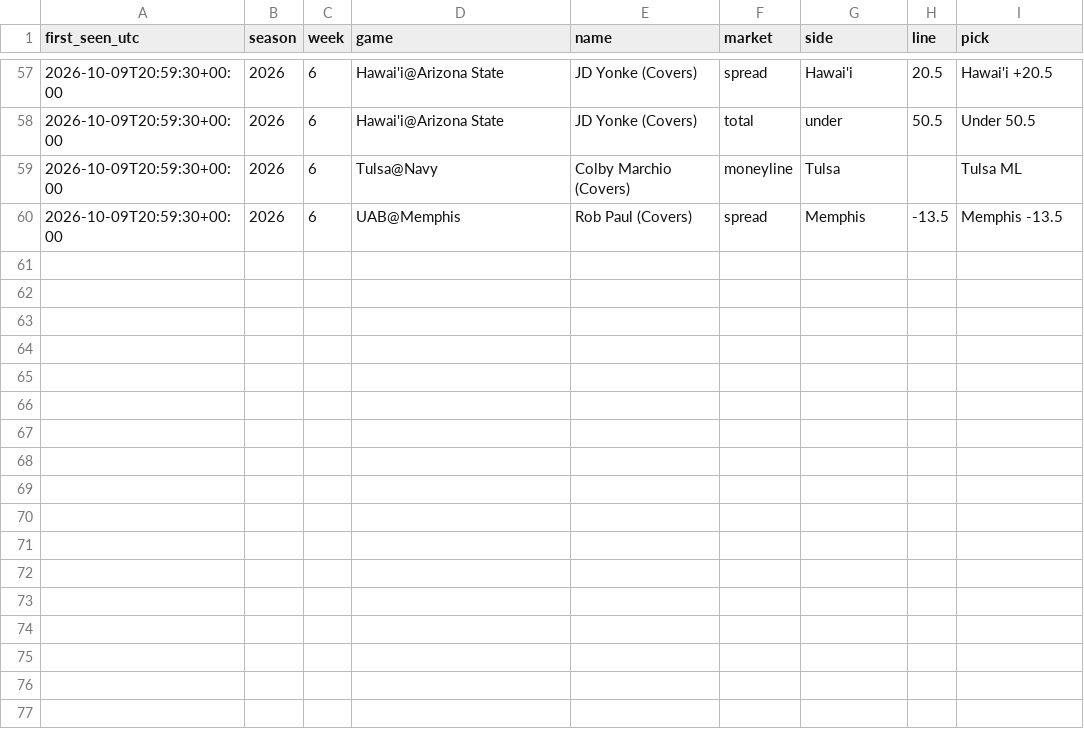
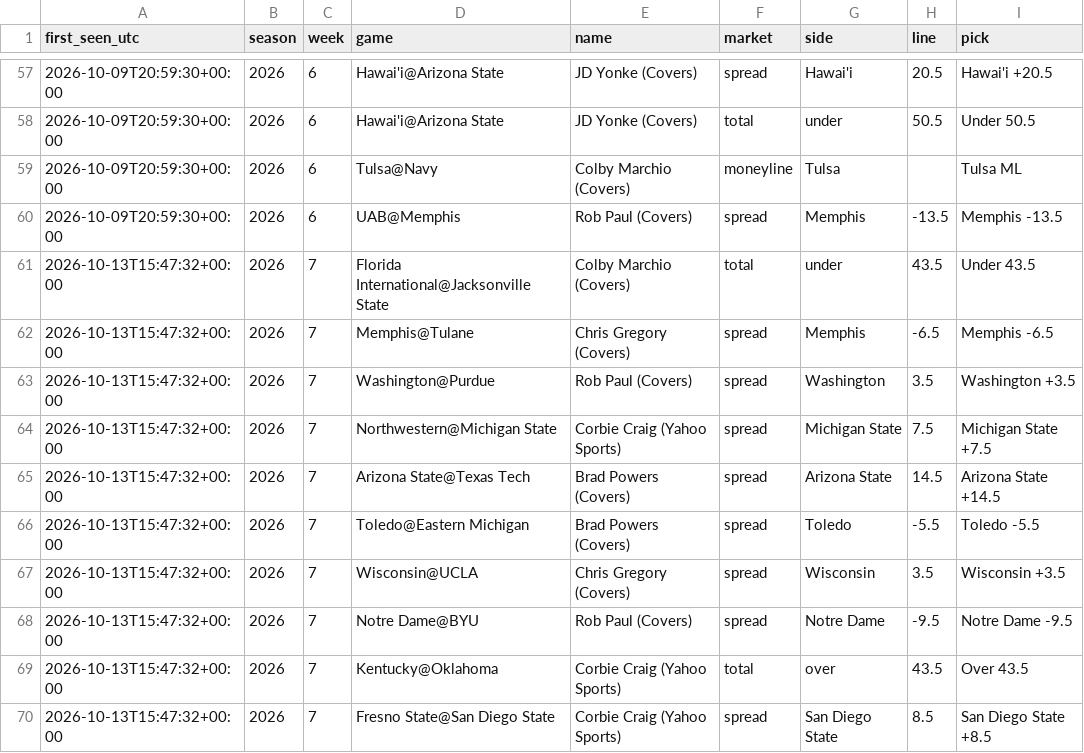
Before and after one commit to fourty2se7en/cfb-card, a CSV file: docs/expert_picks.csv, drawn as a sheet; only a part is shown, gaps mark what is left out.

```diff
--- a/docs/expert_picks.csv
+++ b/docs/expert_picks.csv
@@ -60 +60,11 @@ first_seen_utc,season,week,game,name,market,side,line,pick
 2026-10-09T20:59:30+00:00,2026,6,UAB@Memphis,Rob Paul (Covers),spread,Memphis,-13.5,Memphis -13.5
+2026-10-13T15:47:32+00:00,2026,7,Florida International@Jacksonville State,Colby Marchio (Covers),total,under,43.5,Under 43.5
+2026-10-13T15:47:32+00:00,2026,7,Memphis@Tulane,Chris Gregory (Covers),spread,Memphis,-6.5,Memphis -6.5
+2026-10-13T15:47:32+00:00,2026,7,Washington@Purdue,Rob Paul (Covers),spread,Washington,3.5,Washington +3.5
+2026-10-13T15:47:32+00:00,2026,7,Northwestern@Michigan State,Corbie Craig (Yahoo Sports),spread,Michigan State,7.5,Michigan State +7.5
+2026-10-13T15:47:32+00:00,2026,7,Arizona State@Texas Tech,Brad Powers (Covers),spread,Arizona State,14.5,Arizona State +14.5
+2026-10-13T15:47:32+00:00,2026,7,Toledo@Eastern Michigan,Brad Powers (Covers),spread,Toledo,-5.5,Toledo -5.5
+2026-10-13T15:47:32+00:00,2026,7,Wisconsin@UCLA,Chris Gregory (Covers),spread,Wisconsin,3.5,Wisconsin +3.5
+2026-10-13T15:47:32+00:00,2026,7,Notre Dame@BYU,Rob Paul (Covers),spread,Notre Dame,-9.5,Notre Dame -9.5
+2026-10-13T15:47:32+00:00,2026,7,Kentucky@Oklahoma,Corbie Craig (Yahoo Sports),total,over,43.5,Over 43.5
+2026-10-13T15:47:32+00:00,2026,7,Fresno State@San Diego State,Corbie Craig (Yahoo Sports),spread,San Diego State,8.5,San Diego State +8.5
```
Also changed, not shown: docs/line_watch.csv, docs/newslog.csv, 11 other files.
